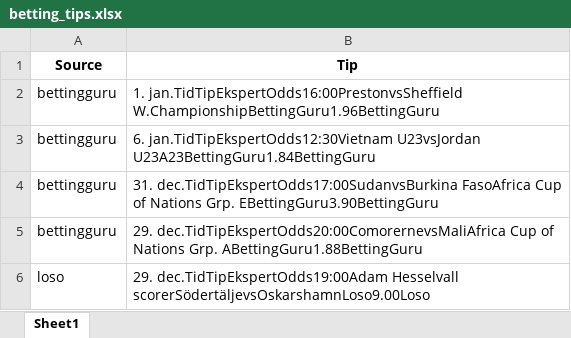
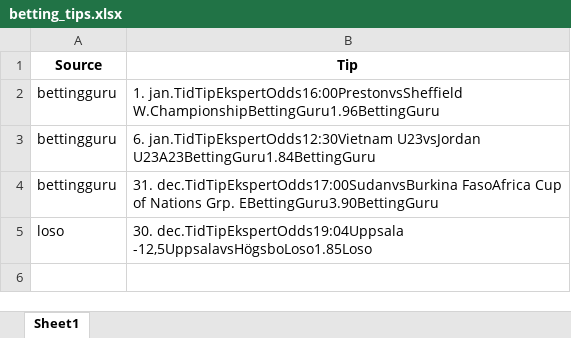
Before and after one commit to mahmad789/alerts, an Excel workbook: betting_tips.xlsx, sheet Sheet1, drawn as a sheet; values as stored, in another font and other column widths than the file's, no borders; removed rows and columns are numbered as before the commit, all else as after; the diff names each change by its address in the sheet, - before the commit and + after, or states it on an @@ line.

```diff
--- a/betting_tips.xlsx (sheet Sheet1)
+++ b/betting_tips.xlsx (sheet Sheet1)
-row 5: bettingguru | 29. dec.TidTipEkspertOdds20:00ComorernevsMaliAfrica Cup of Nations Grp. ABettingGuru1.88BettingGuru
-B5 (Tip): 29. dec.TidTipEkspertOdds19:00Adam Hesselvall scorerSödertäljevsOskarshamnLoso9.00Loso
+B5 (Tip): 30. dec.TidTipEkspertOdds19:04Uppsala -12,5UppsalavsHögsboLoso1.85Loso
```
